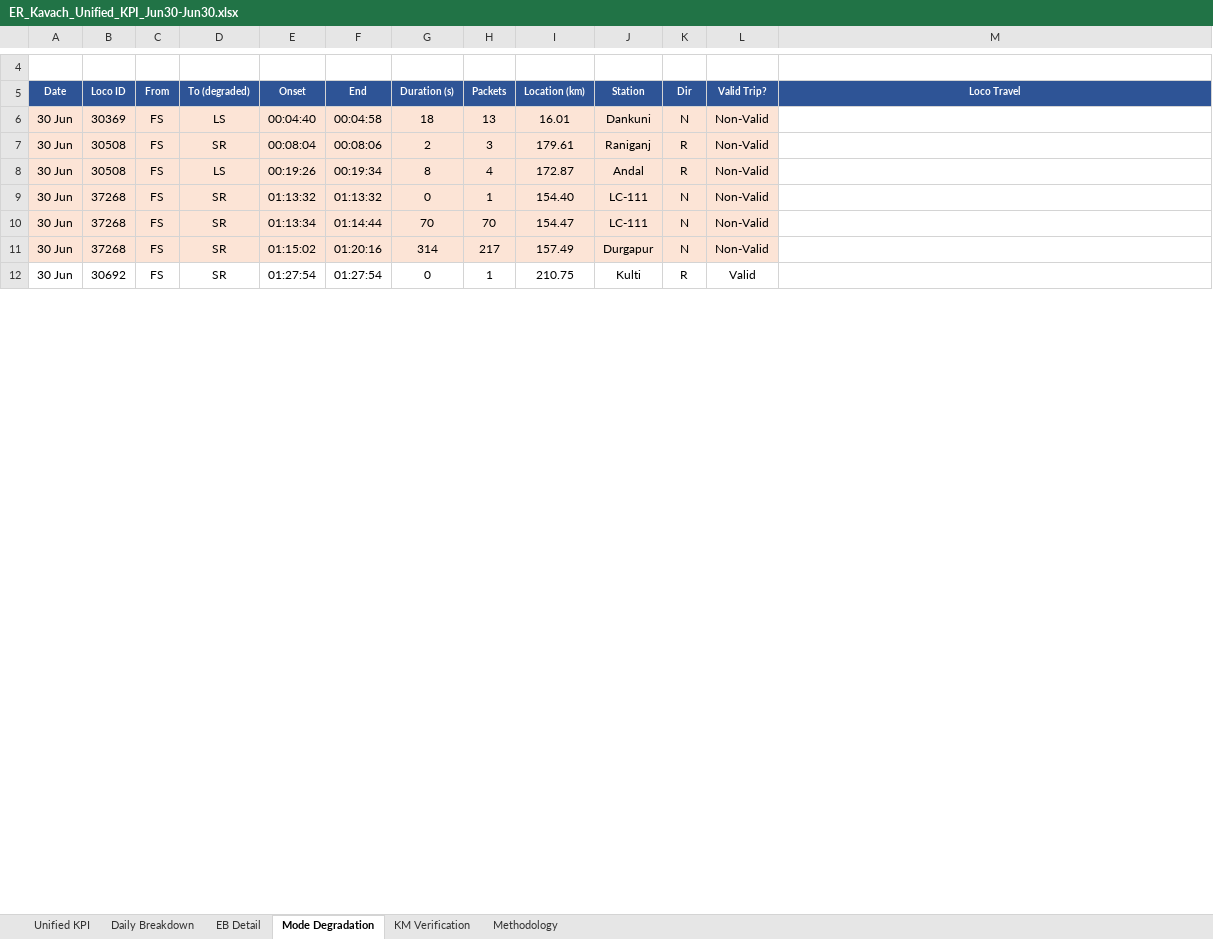
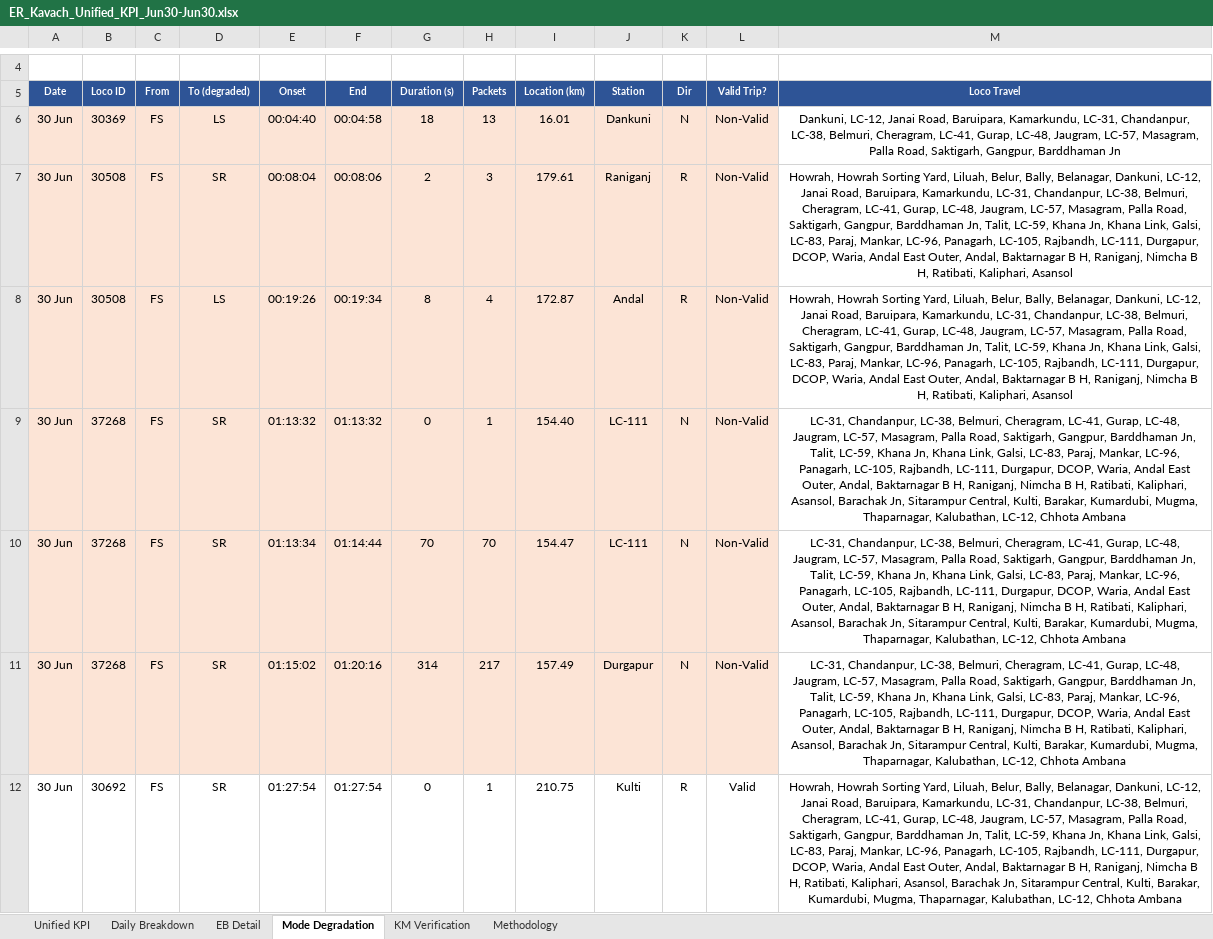
Before and after one commit to PerformanceAnalysisHBL/Availability-KPI-Reports, an Excel workbook: docs/reports/daily/ER_Kavach_Unified_KPI_Jun30-Jun30.xlsx, sheet Mode Degradation, drawn as a sheet; only a part is shown, gaps mark what is left out; values as stored, in another font and other column widths than the file's, no borders; the diff covers the shown part only; the diff names each change by its address in the sheet, - before the commit and + after, or states it on an @@ line.

Commit message:
update ER dashboard data 2026-07-01 12:59

```diff
--- a/docs/reports/daily/ER_Kavach_Unified_KPI_Jun30-Jun30.xlsx (sheet Mode Degradation)
+++ b/docs/reports/daily/ER_Kavach_Unified_KPI_Jun30-Jun30.xlsx (sheet Mode Degradation)
-M6 (Loco Travel): (empty)
+M6 (Loco Travel): Dankuni, LC-12, Janai Road, Baruipara, Kamarkundu, LC-31, Chandanpur, LC-38, Belmuri, Cheragram, LC-41, Gurap, LC-48, Jaugram, LC-57, Masagram, Palla Road, Saktigarh, Gangpur, Barddhaman Jn
-M7:M8 (Loco Travel): (empty)
+M7:M8 (Loco Travel): Howrah, Howrah Sorting Yard, Liluah, Belur, Bally, Belanagar, Dankuni, LC-12, Janai Road, Baruipara, Kamarkundu, LC-31, Chandanpur, LC-38, Belmuri, Cheragram, LC-41, Gurap, LC-48, Jaugram, LC-57, Masagram, Palla Road, Saktigarh, Gangpur, Barddhaman Jn, Talit, LC-59, Khana Jn, Khana Link, Galsi, LC-83, Paraj, Mankar, LC-96, Panagarh, LC-105, Rajbandh, LC-111, Durgapur, DCOP, Waria, Andal East Outer, Andal, Baktarnagar B H, Raniganj, Nimcha B H, Ratibati, Kaliphari, Asansol
-M9:M11 (Loco Travel): (empty)
+M9:M11 (Loco Travel): LC-31, Chandanpur, LC-38, Belmuri, Cheragram, LC-41, Gurap, LC-48, Jaugram, LC-57, Masagram, Palla Road, Saktigarh, Gangpur, Barddhaman Jn, Talit, LC-59, Khana Jn, Khana Link, Galsi, LC-83, Paraj, Mankar, LC-96, Panagarh, LC-105, Rajbandh, LC-111, Durgapur, DCOP, Waria, Andal East Outer, Andal, Baktarnagar B H, Raniganj, Nimcha B H, Ratibati, Kaliphari, Asansol, Barachak Jn, Sitarampur Central, Kulti, Barakar, Kumardubi, Mugma, Thaparnagar, Kalubathan, LC-12, Chhota Ambana
-M12 (Loco Travel): (empty)
+M12 (Loco Travel): Howrah, Howrah Sorting Yard, Liluah, Belur, Bally, Belanagar, Dankuni, LC-12, Janai Road, Baruipara, Kamarkundu, LC-31, Chandanpur, LC-38, Belmuri, Cheragram, LC-41, Gurap, LC-48, Jaugram, LC-57, Masagram, Palla Road, Saktigarh, Gangpur, Barddhaman Jn, Talit, LC-59, Khana Jn, Khana Link, Galsi, LC-83, Paraj, Mankar, LC-96, Panagarh, LC-105, Rajbandh, LC-111, Durgapur, DCOP, Waria, Andal East Outer, Andal, Baktarnagar B H, Raniganj, Nimcha B H, Ratibati, Kaliphari, Asansol, Barachak Jn, Sitarampur Central, Kulti, Barakar, Kumardubi, Mugma, Thaparnagar, Kalubathan, LC-12, Chhota Ambana
```
Also changed, not shown: 136 edited cells elsewhere in this sheet, docs/reports/daily/ER_Kavach_Unified_KPI_Jun29-Jun29.xlsx, 1 other file.
